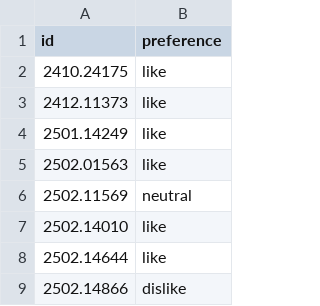
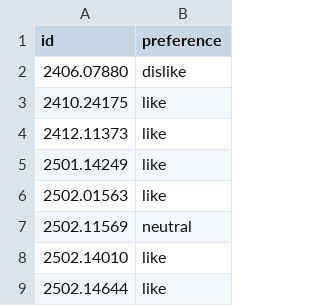
Before and after one commit to Yikai-Liao/PaperDigest, a CSV file: preference/2025-05.csv, drawn as a sheet; only a part is shown; the shorter side is filled out with more unchanged rows; the diff names each change by its address in the sheet, - before the commit and + after, or states it on an @@ line.

```diff
--- a/preference/2025-05.csv
+++ b/preference/2025-05.csv
+row 2: 2406.07880 | dislike
```
